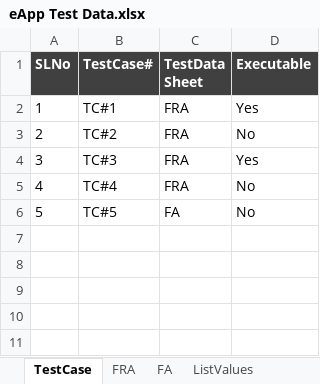
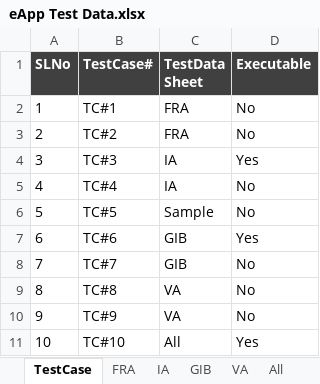
Before and after one commit to SoumendraPradaSahoo/eAppBHFAutomation, an Excel workbook: Test Case/eApp Test Data.xlsx, sheet TestCase, drawn as a sheet; values as stored, in another font and other column widths than the file's, no borders; the diff names each change by its address in the sheet, - before the commit and + after, or states it on an @@ line.

Commit message:
Updated Test data

```diff
--- a/Test Case/eApp Test Data.xlsx (sheet TestCase)
+++ b/Test Case/eApp Test Data.xlsx (sheet TestCase)
+sheet tab: IA
+sheet tab: GIB
+sheet tab: VA
+sheet tab: All
-D2 (Executable): Yes
+D2 (Executable): No
-C4:C5 (TestData Sheet): FRA
+C4:C5 (TestData Sheet): IA
-C6 (TestData Sheet): FA
+C6 (TestData Sheet): Sample
+row 7: 6 | TC#6 | GIB | Yes
+row 8: 7 | TC#7 | GIB | No
+row 9: 8 | TC#8 | VA | No
+row 10: 9 | TC#9 | VA | No
+row 11: 10 | TC#10 | All | Yes
```
Also changed, not shown: sheet FRA, sheet ListValues, other sheet tabs.
